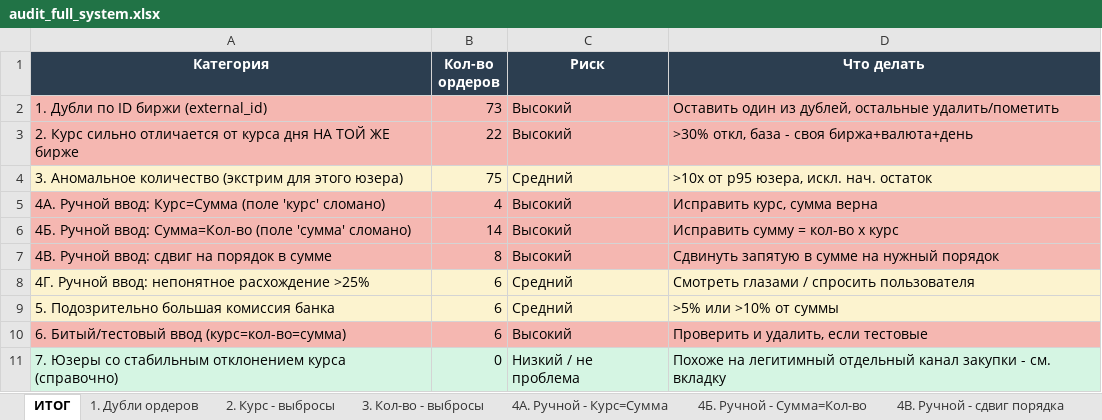
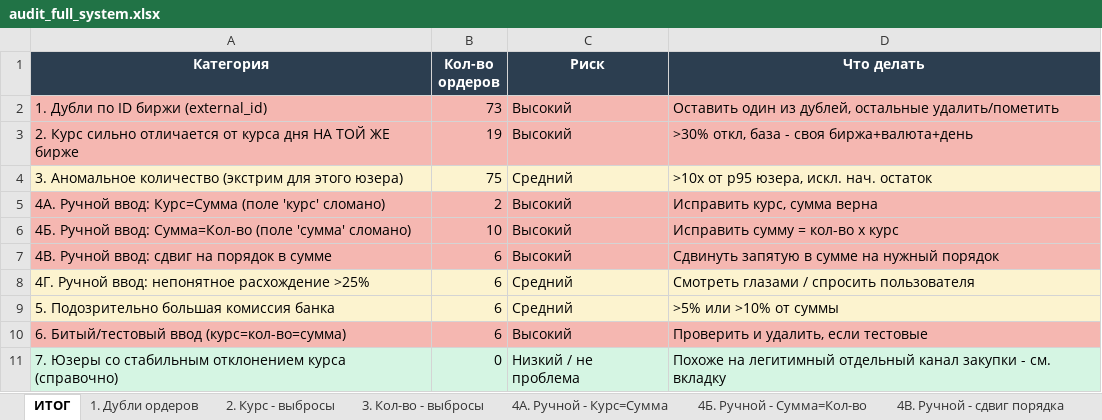
Before and after one commit to ErMe4a/p2p_sys, an Excel workbook: audit_full_system.xlsx, sheet ИТОГ, drawn as a sheet; values as stored, in another font and other column widths than the file's, no borders; the diff names each change by its address in the sheet, - before the commit and + after, or states it on an @@ line.

```diff
--- a/audit_full_system.xlsx (sheet ИТОГ)
+++ b/audit_full_system.xlsx (sheet ИТОГ)
-B3 (Кол-во ордеров): 22
+B3 (Кол-во ордеров): 19
-B5 (Кол-во ордеров): 4
+B5 (Кол-во ордеров): 2
-B6 (Кол-во ордеров): 14
+B6 (Кол-во ордеров): 10
-B7 (Кол-во ордеров): 8
+B7 (Кол-во ордеров): 6
```
Also changed, not shown: sheet 4Б. Ручной - Сумма=Кол-во, sheet 2. Курс - выбросы, sheet 4А. Ручной - Курс=Сумма, sheet 4В. Ручной - сдвиг порядка, sheet 3. Кол-во - выбросы, sheet 1. Дубли ордеров, 1 more sheet.
